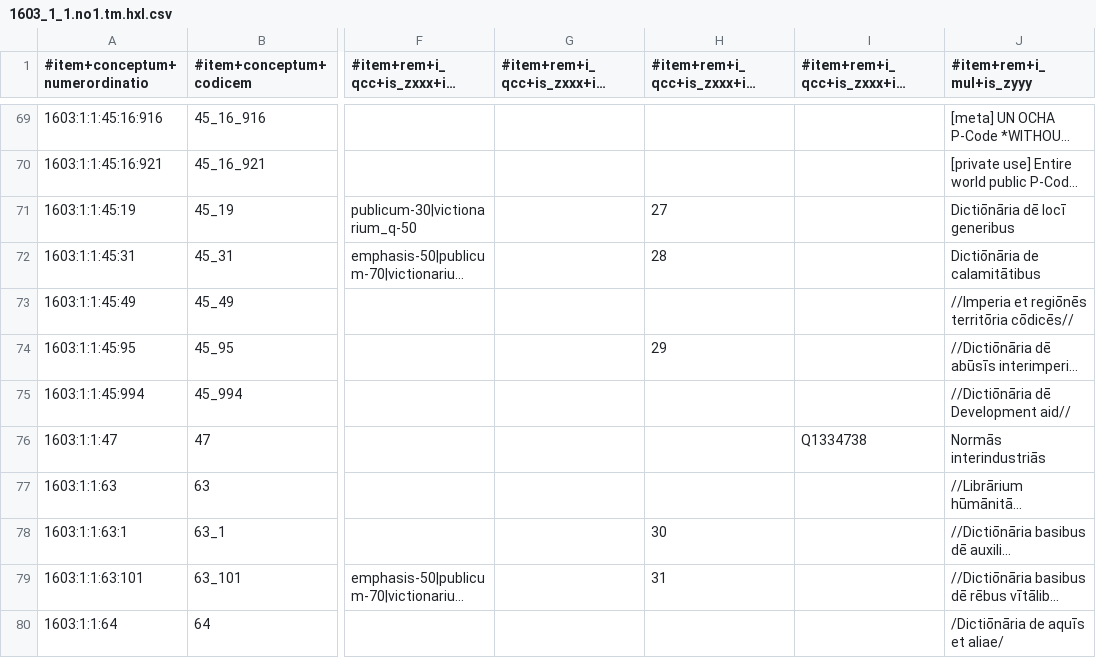
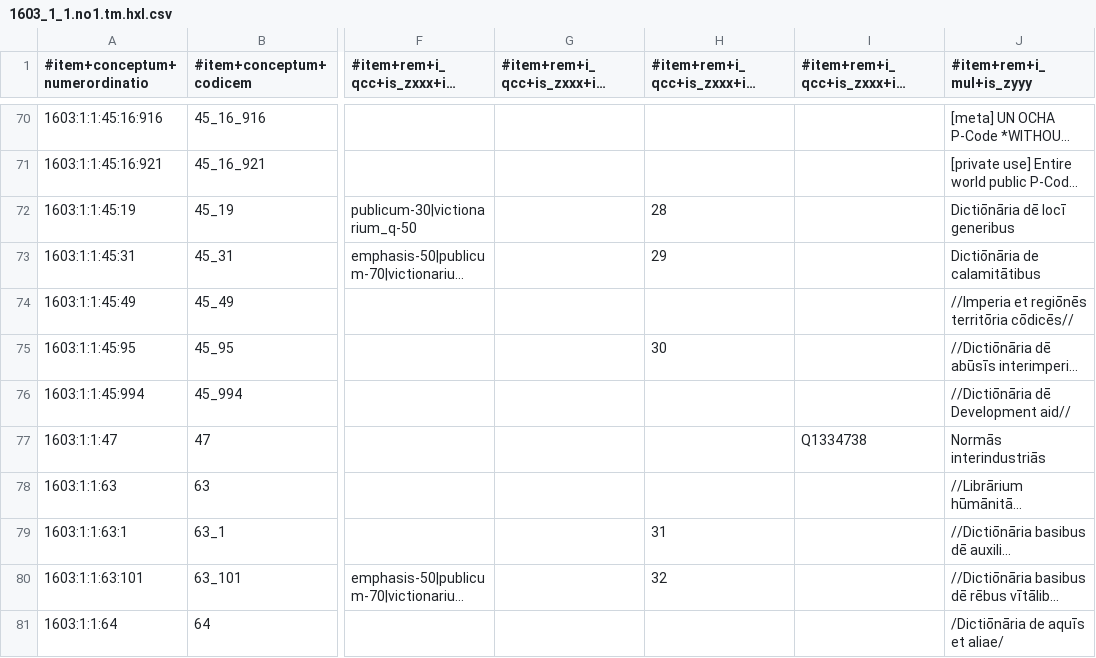
Before and after one commit to EticaAI/lexicographi-sine-finibus, a CSV file: officinam/1603/1/1/1603_1_1.no1.tm.hxl.csv, drawn as a sheet; only a part is shown, gaps mark what is left out; long unchanged cells end in …; addresses are those after the commit; the diff covers the shown part only; the diff names each change by its address in the sheet, - before the commit and + after, or states it on an @@ line.

```diff
--- a/officinam/1603/1/1/1603_1_1.no1.tm.hxl.csv
+++ b/officinam/1603/1/1/1603_1_1.no1.tm.hxl.csv
-H72: 27
+H72: 28
-H73: 28
+H73: 29
-H75: 29
+H75: 30
-H79: 30
+H79: 31
-H80: 31
+H80: 32
```
Also changed, not shown: 1 added row and 15 edited cells elsewhere in this file, officinam/1603/1/51/1603_1_51.no1.tm.hxl.csv, officinam/1603/1/6/1603_1_6.no1.tm.hxl.csv, 4 other files.
